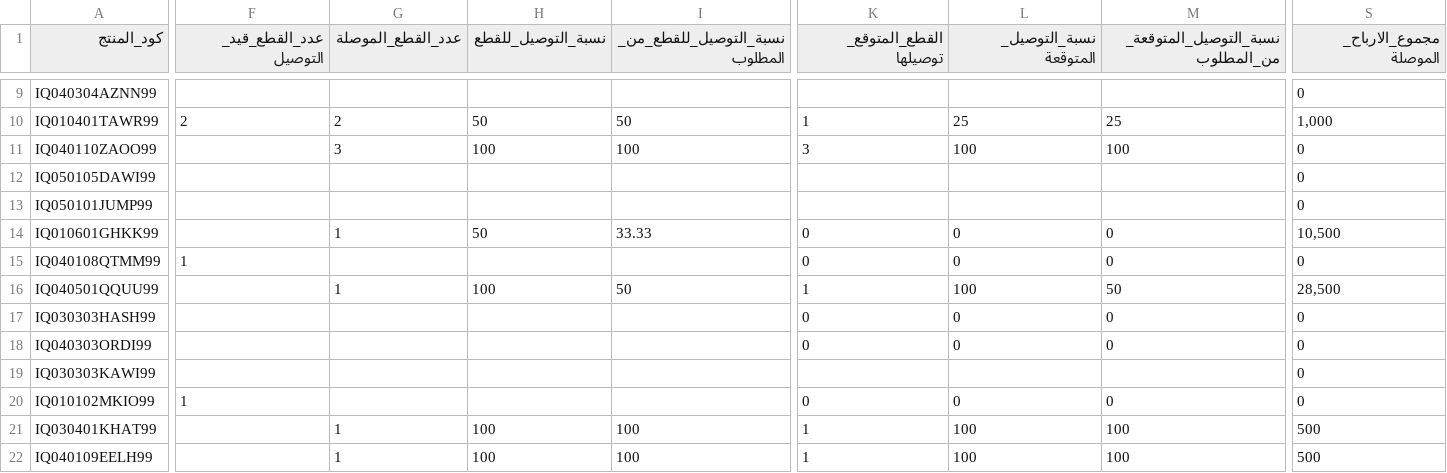
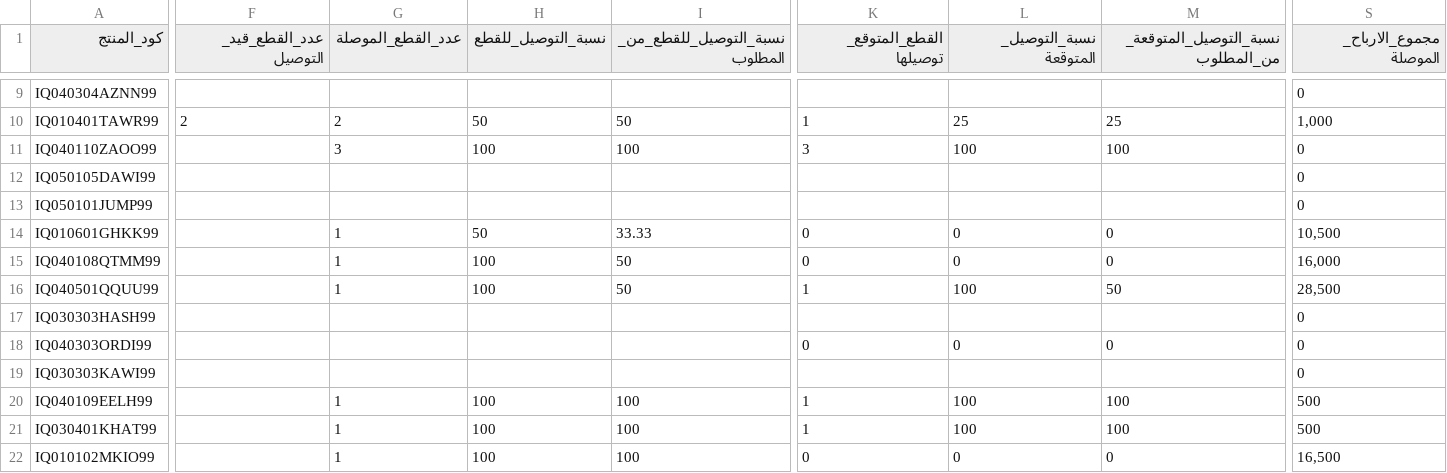
Before and after one commit to Yahya-Regragui/ecomweb, a CSV file: data/latest_orders.csv, drawn as a sheet; only a part is shown, gaps mark what is left out; removed rows and columns are numbered as before the commit, all else as after; rows hold the shown columns only; the diff covers the shown part only; the diff names each change by its address in the sheet, - before the commit and + after, or states it on an @@ line.

Commit message:
Update latest Orders CSV (2026-02-21 21:38:18)

```diff
--- a/data/latest_orders.csv
+++ b/data/latest_orders.csv
-F15 (عدد_القطع_قيد_التوصيل): 1
+F15 (عدد_القطع_قيد_التوصيل): (empty)
-G15 (عدد_القطع_الموصلة): (empty)
+G15 (عدد_القطع_الموصلة): 1
-H15 (نسبة_التوصيل_للقطع): (empty)
+H15 (نسبة_التوصيل_للقطع): 100
-I15 (نسبة_التوصيل_للقطع_من_المطلوب): (empty)
+I15 (نسبة_التوصيل_للقطع_من_المطلوب): 50
-S15 (مجموع_الارباح_الموصلة): 0
+S15 (مجموع_الارباح_الموصلة): 16,000
-K17 (القطع_المتوقع_توصيلها): 0
+K17 (القطع_المتوقع_توصيلها): (empty)
-L17 (نسبة_التوصيل_المتوقعة): 0
+L17 (نسبة_التوصيل_المتوقعة): (empty)
-M17 (نسبة_التوصيل_المتوقعة_من_المطلوب): 0
+M17 (نسبة_التوصيل_المتوقعة_من_المطلوب): (empty)
-row 20: IQ010102MKIO99 | 1 |  |  |  | 0 | 0 | 0 | 0
@@ row 22 moved to row 20: IQ040109EELH99 @@
+row 22: IQ010102MKIO99 |  | 1 | 100 | 100 | 0 | 0 | 0 | 16,500
```
Also changed, not shown: 37 edited cells elsewhere in this file.
